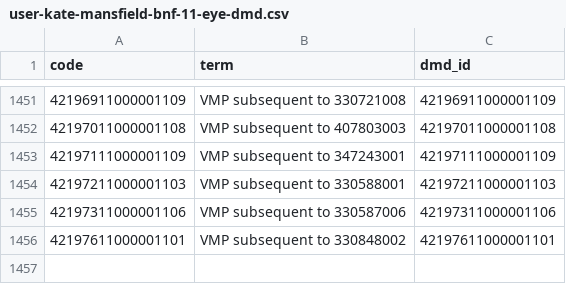
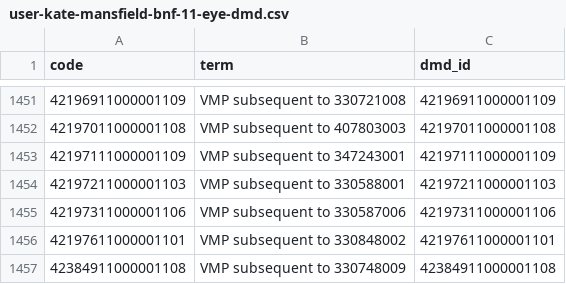
Before and after one commit to opensafely/long-covid-symptoms, a CSV file: codelists/user-kate-mansfield-bnf-11-eye-dmd.csv, drawn as a sheet; only a part is shown, gaps mark what is left out; the diff names each change by its address in the sheet, - before the commit and + after, or states it on an @@ line.

```diff
--- a/codelists/user-kate-mansfield-bnf-11-eye-dmd.csv
+++ b/codelists/user-kate-mansfield-bnf-11-eye-dmd.csv
+row 1457: 42384911000001108 | VMP subsequent to 330748009 | 42384911000001108
```
Also changed, not shown: codelists/user-kate-mansfield-bnf-13-skin-dmd.csv, codelists/user-kate-mansfield-bnf-4-central-nervous-system-dmd.csv, 3 other files.
